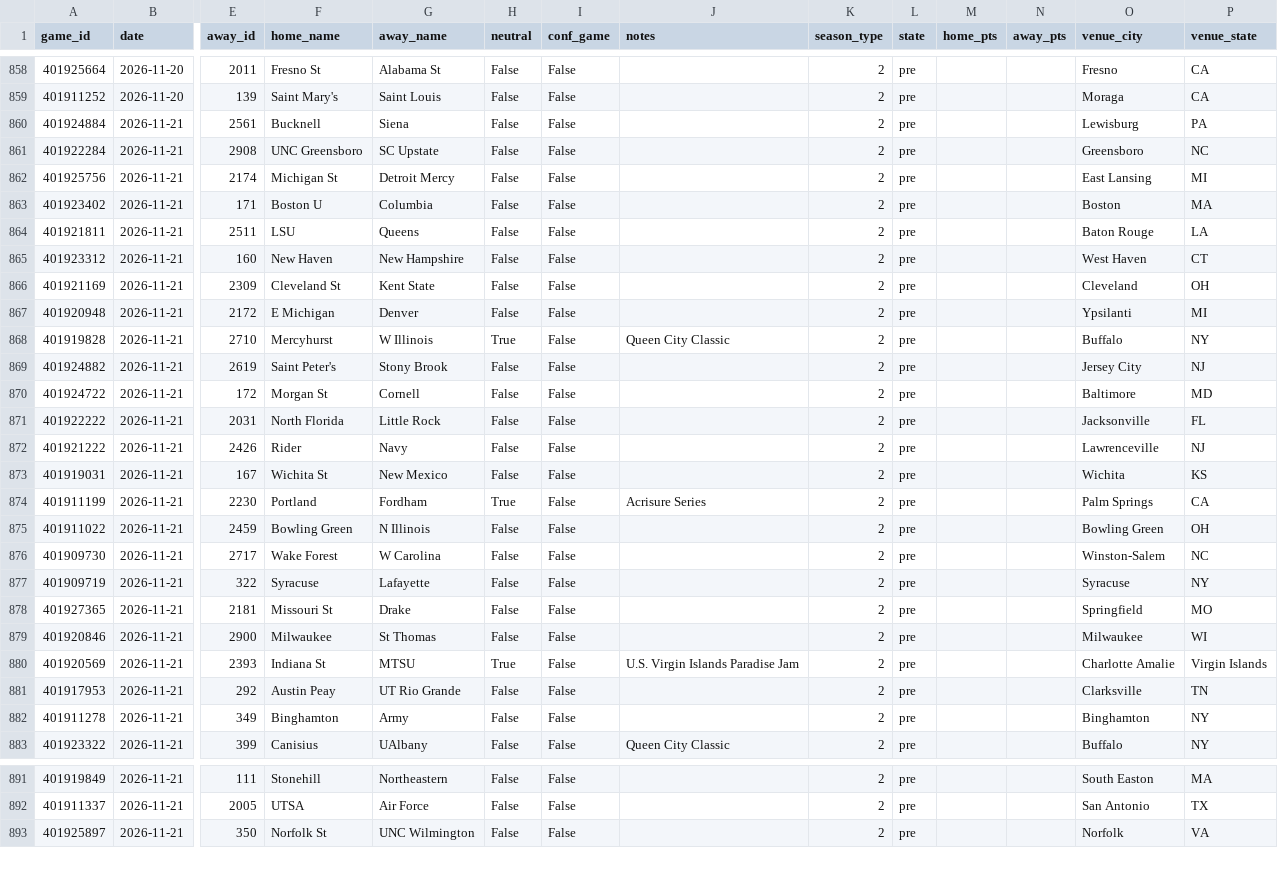
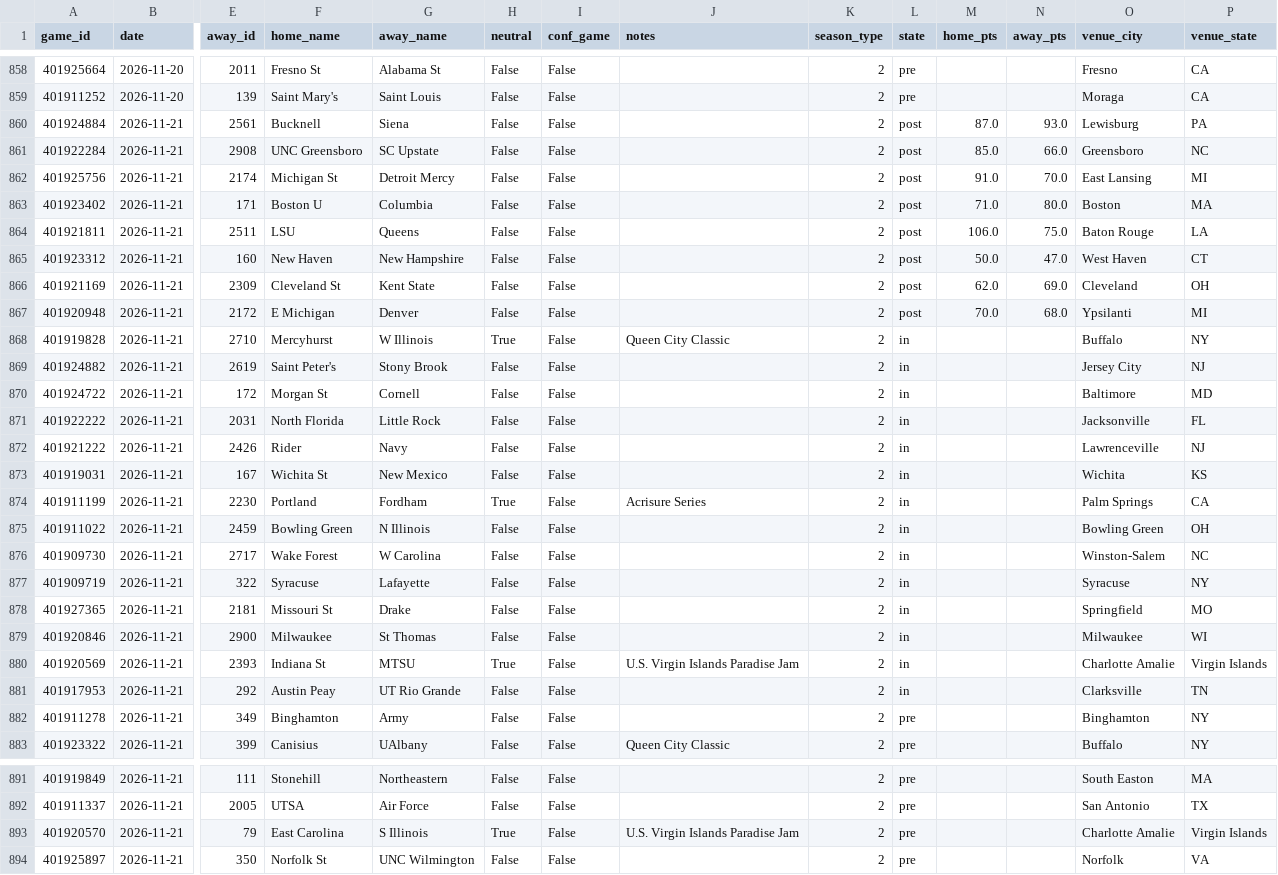
Before and after one commit to Gh0stmahn-ai/cbb-predictor, a CSV file: state/schedule_2027.csv, drawn as a sheet; only a part is shown, gaps mark what is left out; rows hold the shown columns only; the diff covers the shown part only; the diff names each change by its address in the sheet, - before the commit and + after, or states it on an @@ line.

```diff
--- a/state/schedule_2027.csv
+++ b/state/schedule_2027.csv
-L860:L867 (state): pre
+L860:L867 (state): post
-M860 (home_pts): (empty)
+M860 (home_pts): 87.0
-N860 (away_pts): (empty)
+N860 (away_pts): 93.0
-M861 (home_pts): (empty)
+M861 (home_pts): 85.0
-N861 (away_pts): (empty)
+N861 (away_pts): 66.0
-M862 (home_pts): (empty)
+M862 (home_pts): 91.0
-N862 (away_pts): (empty)
+N862 (away_pts): 70.0
-M863 (home_pts): (empty)
+M863 (home_pts): 71.0
-N863 (away_pts): (empty)
+N863 (away_pts): 80.0
-M864 (home_pts): (empty)
+M864 (home_pts): 106.0
-N864 (away_pts): (empty)
+N864 (away_pts): 75.0
-M865 (home_pts): (empty)
+M865 (home_pts): 50.0
-N865 (away_pts): (empty)
+N865 (away_pts): 47.0
-M866 (home_pts): (empty)
+M866 (home_pts): 62.0
-N866 (away_pts): (empty)
+N866 (away_pts): 69.0
-M867 (home_pts): (empty)
+M867 (home_pts): 70.0
-N867 (away_pts): (empty)
+N867 (away_pts): 68.0
-L868:L881 (state): pre
+L868:L881 (state): in
+row 893: 401920570 | 2026-11-21 | 79 | East Carolina | S Illinois | True | False | U.S. Virgin Islands Paradise Jam | 2 | pre |  |  | Charlotte Amalie | Virgin Islands
```
Also changed, not shown: 1 added row elsewhere in this file, state/games_2027.csv, state/ledger_2027.csv, 14 other files.
